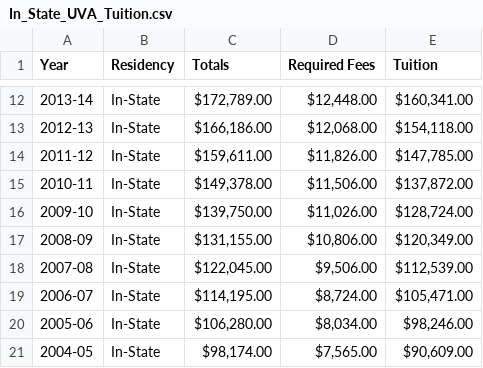
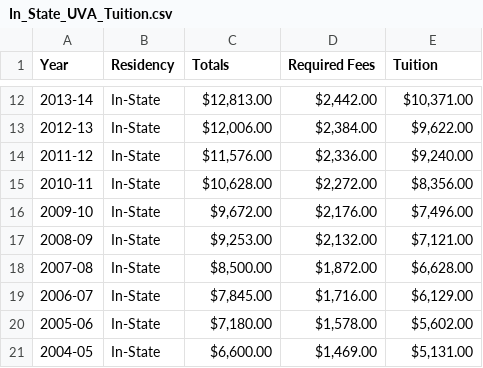
Before and after one commit to samyukrishnasamy/DS-4002-Project2, a CSV file: DATA/In_State_UVA_Tuition.csv, drawn as a sheet; only a part is shown, gaps mark what is left out; the diff covers the shown part only.

```diff
--- a/DATA/In_State_UVA_Tuition.csv
+++ b/DATA/In_State_UVA_Tuition.csv
@@ -12,10 +12,10 @@ Year,Residency,Totals,Required Fees,Tuition
-2013-14,In-State,"$172,789.00","$12,448.00","$160,341.00"
-2012-13,In-State,"$166,186.00","$12,068.00","$154,118.00"
-2011-12,In-State,"$159,611.00","$11,826.00","$147,785.00"
-2010-11,In-State,"$149,378.00","$11,506.00","$137,872.00"
-2009-10,In-State,"$139,750.00","$11,026.00","$128,724.00"
-2008-09,In-State,"$131,155.00","$10,806.00","$120,349.00"
-2007-08,In-State,"$122,045.00","$9,506.00","$112,539.00"
-2006-07,In-State,"$114,195.00","$8,724.00","$105,471.00"
-2005-06,In-State,"$106,280.00","$8,034.00","$98,246.00"
-2004-05,In-State,"$98,174.00","$7,565.00","$90,609.00"
+2013-14, In-State,"$12,813.00","$2,442.00","$10,371.00"
+2012-13, In-State,"$12,006.00","$2,384.00","$9,622.00"
+2011-12, In-State,"$11,576.00","$2,336.00","$9,240.00"
+2010-11, In-State,"$10,628.00","$2,272.00","$8,356.00"
+2009-10, In-State,"$9,672.00","$2,176.00","$7,496.00"
+2008-09, In-State,"$9,253.00","$2,132.00","$7,121.00"
+2007-08, In-State,"$8,500.00","$1,872.00","$6,628.00"
+2006-07, In-State,"$7,845.00","$1,716.00","$6,129.00"
+2005-06, In-State,"$7,180.00","$1,578.00","$5,602.00"
+2004-05, In-State,"$6,600.00","$1,469.00","$5,131.00"
```
Also changed, not shown: 60 edited cells elsewhere in this file, DATA/Combined_UVA_Tuition_Cleaned.csv, DATA/Out_Of_State_UVA_Tuition.csv, 13 other files.
